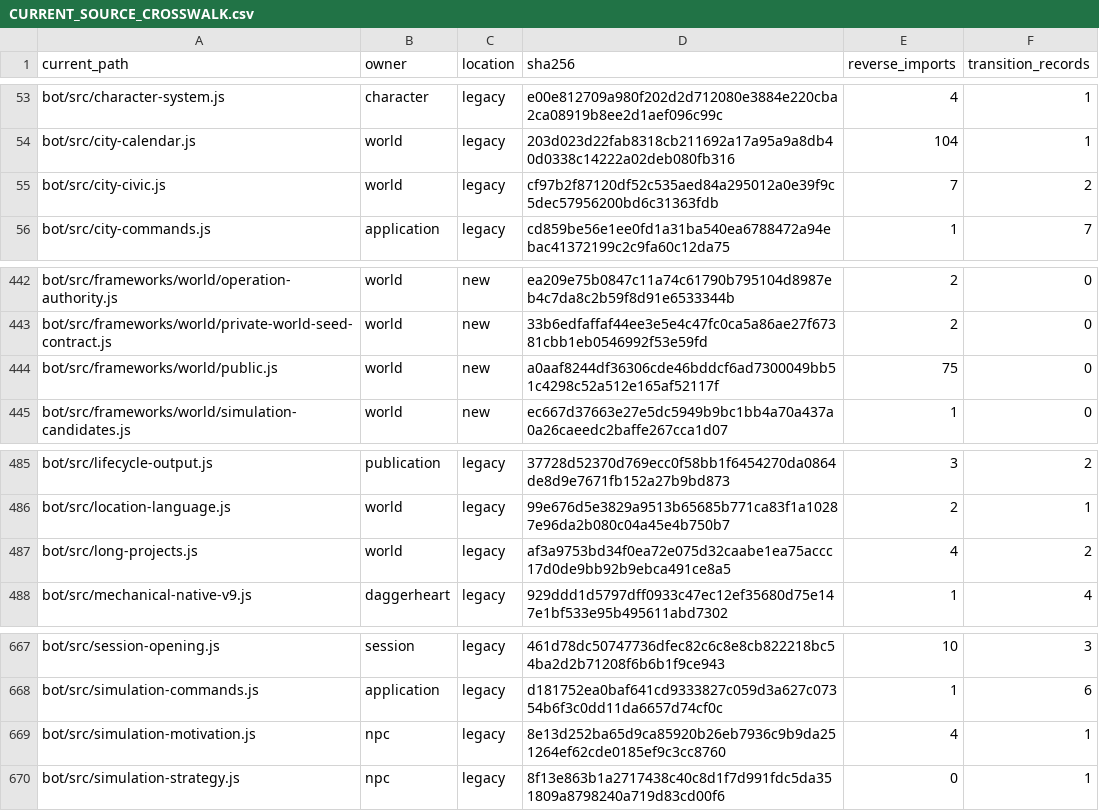
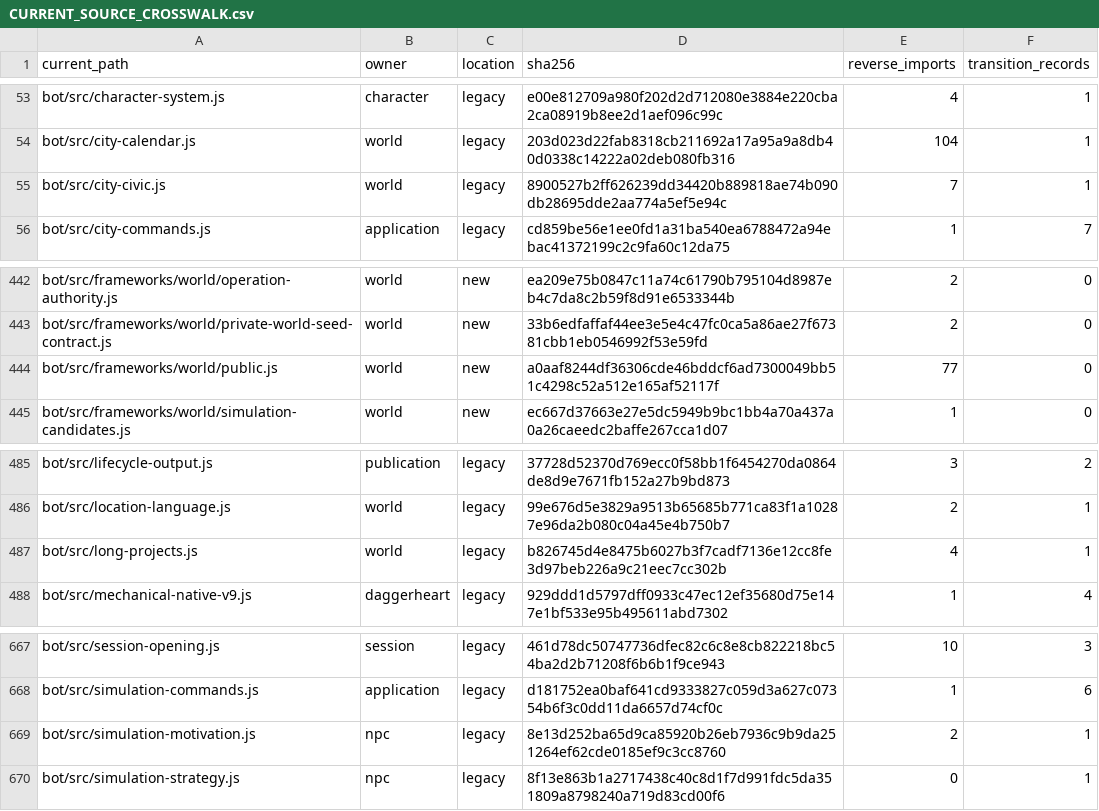
Before and after one commit to KeshireTheChaotic/Veiled_City, a CSV file: docs/Implementation_Plans/Framework_Refactor/AUDIT-20261026/CURRENT_SOURCE_CROSSWALK.csv, drawn as a sheet; only a part is shown, gaps mark what is left out.

```diff
--- a/docs/Implementation_Plans/Framework_Refactor/AUDIT-20261026/CURRENT_SOURCE_CROSSWALK.csv
+++ b/docs/Implementation_Plans/Framework_Refactor/AUDIT-20261026/CURRENT_SOURCE_CROSSWALK.csv
@@ -54,3 +54,3 @@
 "bot/src/city-calendar.js","world","legacy","203d023d22fab8318cb211692a17a95a9a8db40d0338c14222a02deb080fb316","104","1"
-"bot/src/city-civic.js","world","legacy","cf97b2f87120df52c535aed84a295012a0e39f9c5dec57956200bd6c31363fdb","7","2"
+"bot/src/city-civic.js","world","legacy","8900527b2ff626239dd34420b889818ae74b090db28695dde2aa774a5ef5e94c","7","1"
 "bot/src/city-commands.js","application","legacy","cd859be56e1ee0fd1a31ba540ea6788472a94ebac41372199c2c9fa60c12da75","1","7"
@@ -443,3 +443,3 @@
 "bot/src/frameworks/world/private-world-seed-contract.js","world","new","33b6edfaffaf44ee3e5e4c47fc0ca5a86ae27f67381cbb1eb0546992f53e59fd","2","0"
-"bot/src/frameworks/world/public.js","world","new","a0aaf8244df36306cde46bddcf6ad7300049bb51c4298c52a512e165af52117f","75","0"
+"bot/src/frameworks/world/public.js","world","new","a0aaf8244df36306cde46bddcf6ad7300049bb51c4298c52a512e165af52117f","77","0"
 "bot/src/frameworks/world/simulation-candidates.js","world","new","ec667d37663e27e5dc5949b9bc1bb4a70a437a0a26caeedc2baffe267cca1d07","1","0"
@@ -486,3 +486,3 @@
 "bot/src/location-language.js","world","legacy","99e676d5e3829a9513b65685b771ca83f1a10287e96da2b080c04a45e4b750b7","2","1"
-"bot/src/long-projects.js","world","legacy","af3a9753bd34f0ea72e075d32caabe1ea75accc17d0de9bb92b9ebca491ce8a5","4","2"
+"bot/src/long-projects.js","world","legacy","b826745d4e8475b6027b3f7cadf7136e12cc8fe3d97beb226a9c21eec7cc302b","4","1"
 "bot/src/mechanical-native-v9.js","daggerheart","legacy","929ddd1d5797dff0933c47ec12ef35680d75e147e1bf533e95b495611abd7302","1","4"
@@ -668,3 +668,3 @@
 "bot/src/simulation-commands.js","application","legacy","d181752ea0baf641cd9333827c059d3a627c07354b6f3c0dd11da6657d74cf0c","1","6"
-"bot/src/simulation-motivation.js","npc","legacy","8e13d252ba65d9ca85920b26eb7936c9b9da251264ef62cde0185ef9c3cc8760","4","1"
+"bot/src/simulation-motivation.js","npc","legacy","8e13d252ba65d9ca85920b26eb7936c9b9da251264ef62cde0185ef9c3cc8760","2","1"
 "bot/src/simulation-strategy.js","npc","legacy","8f13e863b1a2717438c40c8d1f7d991fdc5da351809a8798240a719d83cd00f6","0","1"
```
Also changed, not shown: 20 other files.
